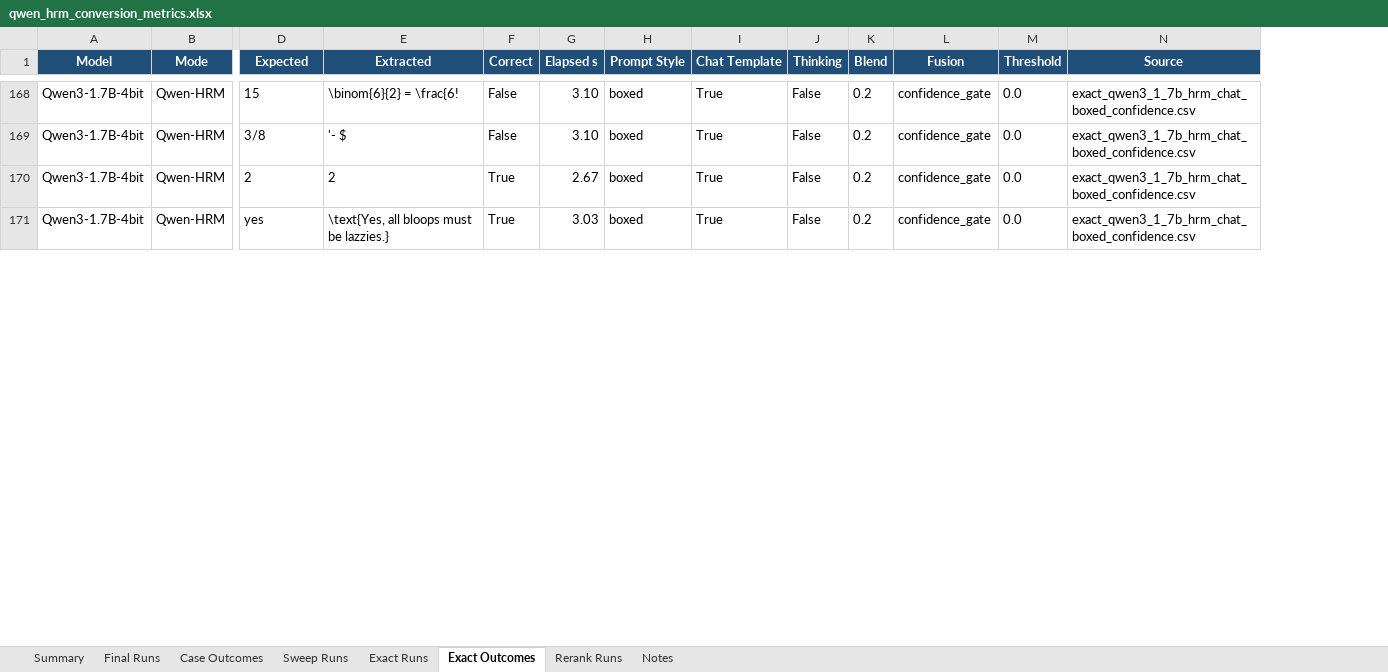
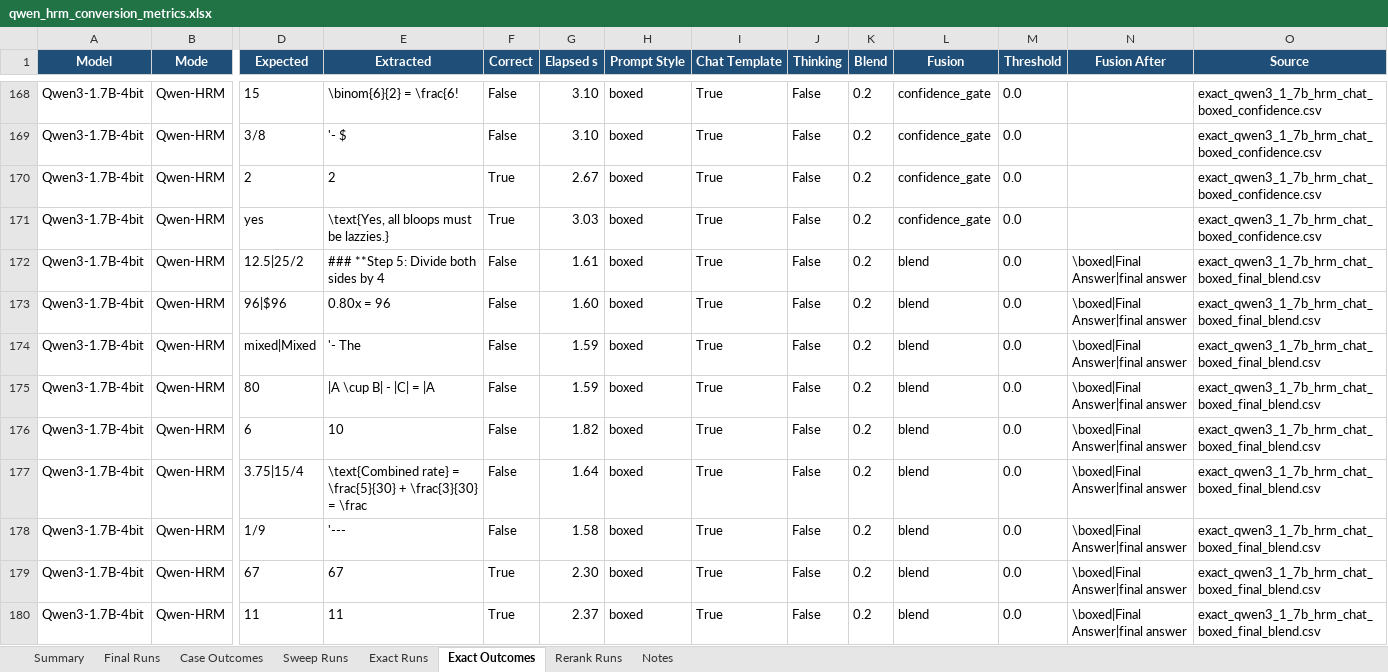
Before and after one commit to Aryagm/HRM-Text, an Excel workbook: outputs/qwen_hrm_metrics/qwen_hrm_conversion_metrics.xlsx, sheet Exact Outcomes, drawn as a sheet; only a part is shown, gaps mark what is left out; values as stored, in another font and other column widths than the file's, no borders; rows hold the shown columns only; the diff covers the shown part only; the diff names each change by its address in the sheet, - before the commit and + after, or states it on an @@ line.

Commit message:
Add delayed Qwen fusion scheduling

```diff
--- a/outputs/qwen_hrm_metrics/qwen_hrm_conversion_metrics.xlsx (sheet Exact Outcomes)
+++ b/outputs/qwen_hrm_metrics/qwen_hrm_conversion_metrics.xlsx (sheet Exact Outcomes)
+column N (Fusion After), empty
+row 172: Qwen3-1.7B-4bit | Qwen-HRM | 12.5|25/2 | ### **Step 5: Divide both sides by 4 | False | 1.61 | boxed | True | False | 0.2 | blend | 0.0 | \boxed|Final Answer|final answer | exact_qwen3_1_7b_hrm_chat_boxed_final_blend.csv
+row 173: Qwen3-1.7B-4bit | Qwen-HRM | 96|$96 | 0.80x = 96 | False | 1.60 | boxed | True | False | 0.2 | blend | 0.0 | \boxed|Final Answer|final answer | exact_qwen3_1_7b_hrm_chat_boxed_final_blend.csv
+row 174: Qwen3-1.7B-4bit | Qwen-HRM | mixed|Mixed | '- The | False | 1.59 | boxed | True | False | 0.2 | blend | 0.0 | \boxed|Final Answer|final answer | exact_qwen3_1_7b_hrm_chat_boxed_final_blend.csv
+row 175: Qwen3-1.7B-4bit | Qwen-HRM | 80 | |A \cup B| - |C| = |A | False | 1.59 | boxed | True | False | 0.2 | blend | 0.0 | \boxed|Final Answer|final answer | exact_qwen3_1_7b_hrm_chat_boxed_final_blend.csv
+row 176: Qwen3-1.7B-4bit | Qwen-HRM | 6 | 10 | False | 1.82 | boxed | True | False | 0.2 | blend | 0.0 | \boxed|Final Answer|final answer | exact_qwen3_1_7b_hrm_chat_boxed_final_blend.csv
+row 177: Qwen3-1.7B-4bit | Qwen-HRM | 3.75|15/4 | \text{Combined rate} = \frac{5}{30} + \frac{3}{30} = \frac | False | 1.64 | boxed | True | False | 0.2 | blend | 0.0 | \boxed|Final Answer|final answer | exact_qwen3_1_7b_hrm_chat_boxed_final_blend.csv
+row 178: Qwen3-1.7B-4bit | Qwen-HRM | 1/9 | '--- | False | 1.58 | boxed | True | False | 0.2 | blend | 0.0 | \boxed|Final Answer|final answer | exact_qwen3_1_7b_hrm_chat_boxed_final_blend.csv
+row 179: Qwen3-1.7B-4bit | Qwen-HRM | 67 | 67 | True | 2.30 | boxed | True | False | 0.2 | blend | 0.0 | \boxed|Final Answer|final answer | exact_qwen3_1_7b_hrm_chat_boxed_final_blend.csv
+row 180: Qwen3-1.7B-4bit | Qwen-HRM | 11 | 11 | True | 2.37 | boxed | True | False | 0.2 | blend | 0.0 | \boxed|Final Answer|final answer | exact_qwen3_1_7b_hrm_chat_boxed_final_blend.csv
```
Also changed, not shown: 25 added rows elsewhere in this sheet, sheet Exact Runs, sheet Summary, sheet Notes, 6 other files.
